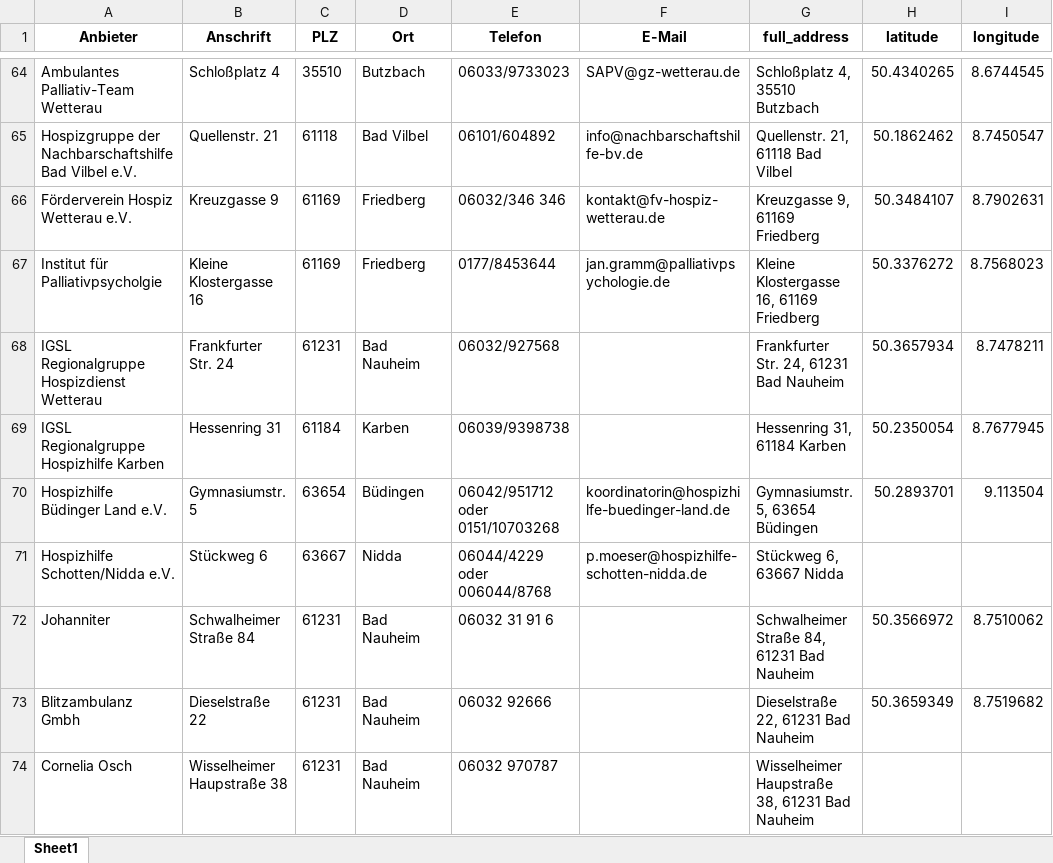
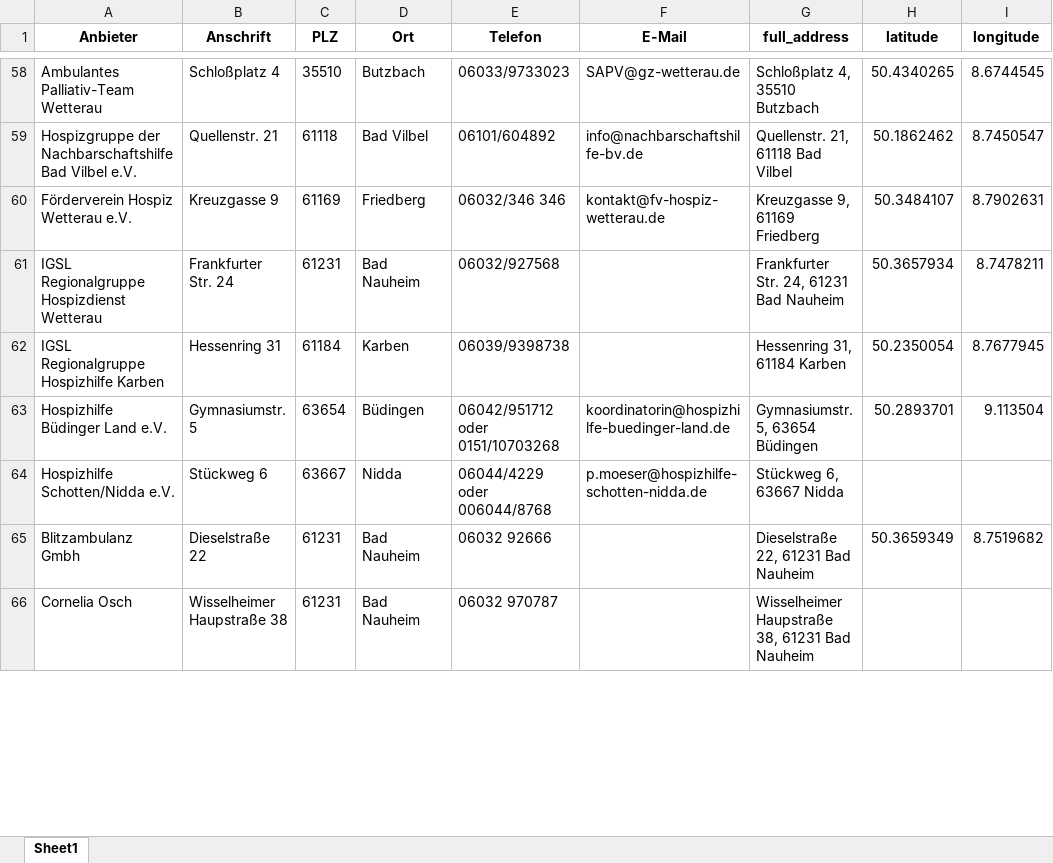
Before and after one commit to Vlad-Gordienko/daten-scripts, an Excel workbook: result/anbieter_mit_koordinaten.xlsx, sheet Sheet1, drawn as a sheet; only a part is shown, gaps mark what is left out; values as stored, in another font and other column widths than the file's, no borders; the diff covers the shown part only; the diff names each change by its address in the sheet, - before the commit and + after, or states it on an @@ line.

```diff
--- a/result/anbieter_mit_koordinaten.xlsx (sheet Sheet1)
+++ b/result/anbieter_mit_koordinaten.xlsx (sheet Sheet1)
-row 67: Institut für Palliativpsycholgie | Kleine Klostergasse 16 | 61169 | Friedberg | 0177/8453644 | jan.gramm@palliativpsychologie.de | Kleine Klostergasse 16, 61169 Friedberg | 50.3376272 | 8.7568023
-row 72: Johanniter | Schwalheimer Straße 84 | 61231 | Bad Nauheim | 06032 31 91 6 |  | Schwalheimer Straße 84, 61231 Bad Nauheim | 50.3566972 | 8.7510062
```
Also changed, not shown: 47 removed rows and 22 edited cells elsewhere in this sheet, 2 other files.
